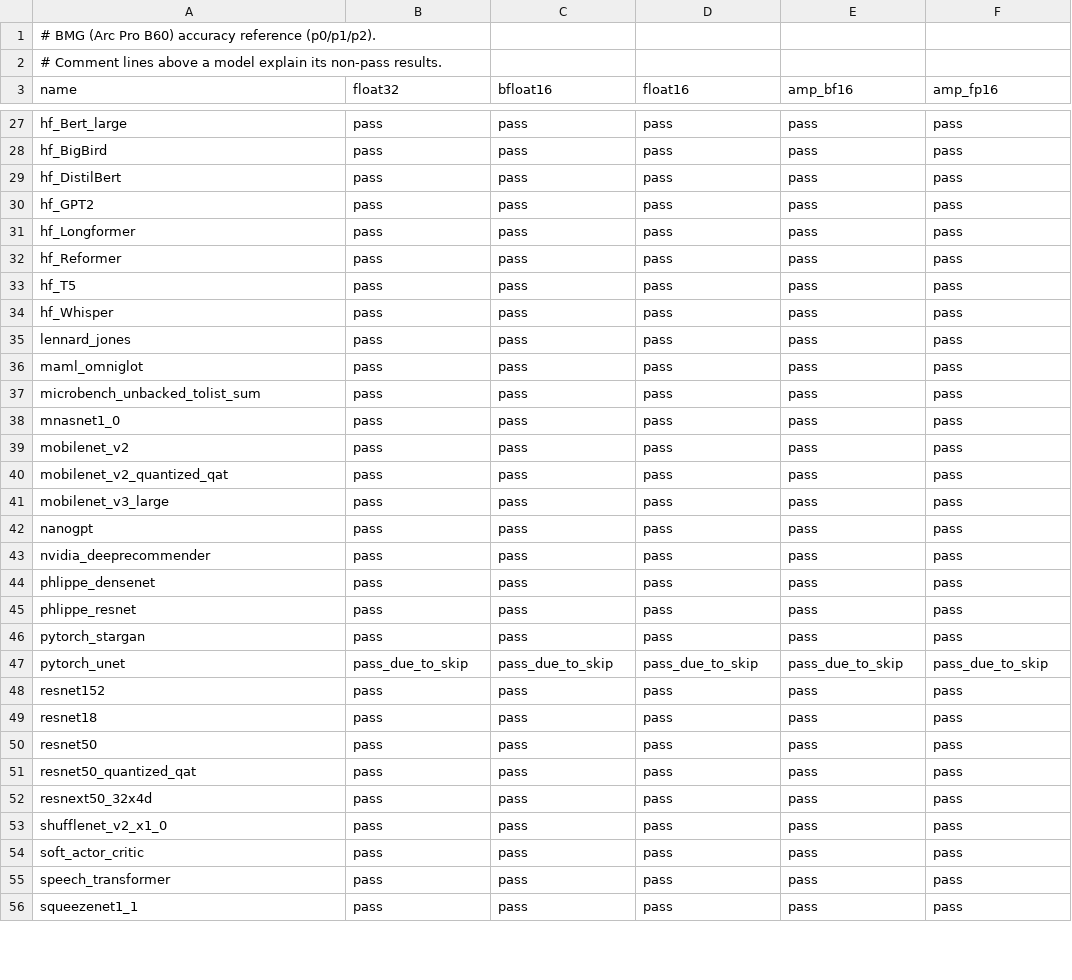
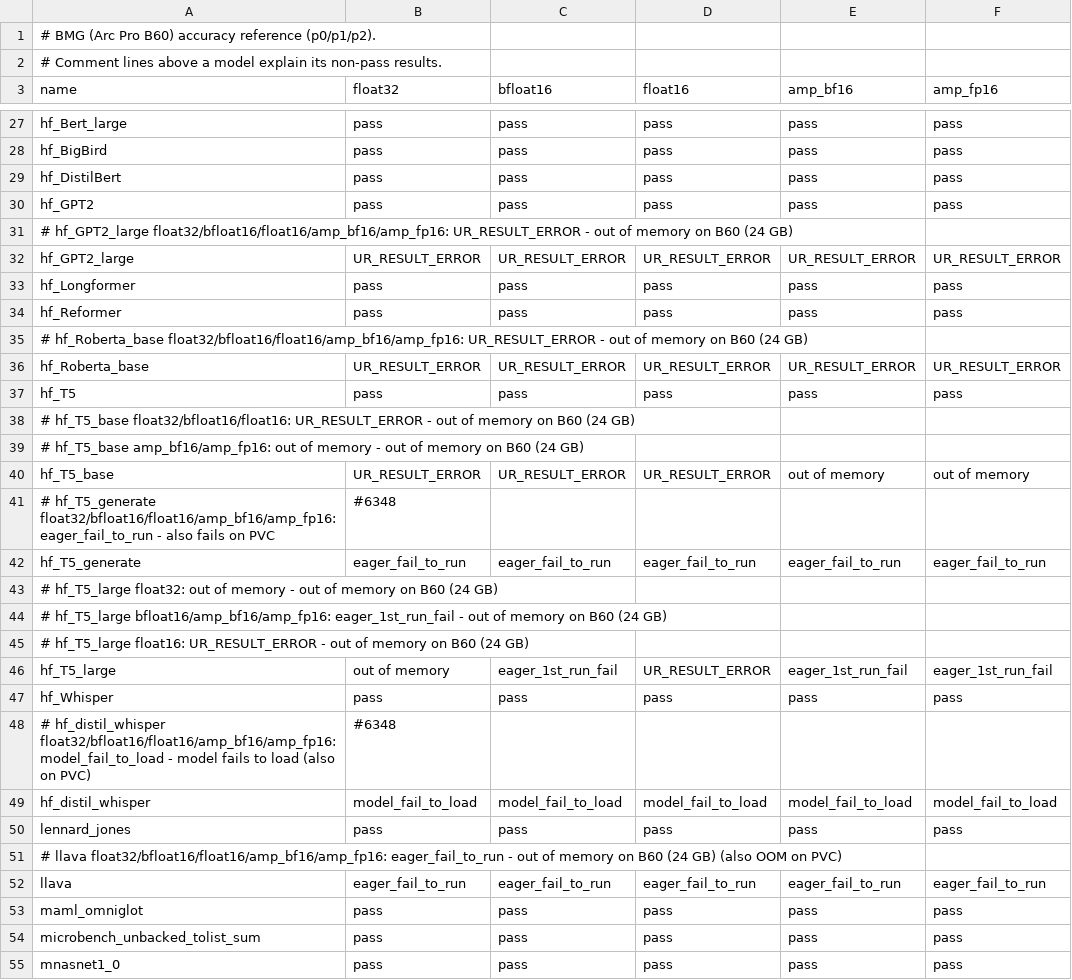
Before and after one commit to intel/torch-xpu-ops, a CSV file: .github/ci_expected_accuracy/bmg/inductor_torchbench_training.csv, drawn as a sheet; only a part is shown, gaps mark what is left out; the shorter side is filled out with more unchanged rows; the diff covers the shown part only.

Commit message:
CI: retain all pN models in BMG accuracy reference CSVs

```diff
--- a/.github/ci_expected_accuracy/bmg/inductor_torchbench_training.csv
+++ b/.github/ci_expected_accuracy/bmg/inductor_torchbench_training.csv
@@ -30,7 +30,24 @@ hf_DistilBert,pass,pass,pass,pass,pass
 hf_GPT2,pass,pass,pass,pass,pass
+# hf_GPT2_large float32/bfloat16/float16/amp_bf16/amp_fp16: UR_RESULT_ERROR - out of memory on B60 (24 GB)
+hf_GPT2_large,UR_RESULT_ERROR,UR_RESULT_ERROR,UR_RESULT_ERROR,UR_RESULT_ERROR,UR_RESULT_ERROR
 hf_Longformer,pass,pass,pass,pass,pass
 hf_Reformer,pass,pass,pass,pass,pass
+# hf_Roberta_base float32/bfloat16/float16/amp_bf16/amp_fp16: UR_RESULT_ERROR - out of memory on B60 (24 GB)
+hf_Roberta_base,UR_RESULT_ERROR,UR_RESULT_ERROR,UR_RESULT_ERROR,UR_RESULT_ERROR,UR_RESULT_ERROR
 hf_T5,pass,pass,pass,pass,pass
+# hf_T5_base float32/bfloat16/float16: UR_RESULT_ERROR - out of memory on B60 (24 GB)
+# hf_T5_base amp_bf16/amp_fp16: out of memory - out of memory on B60 (24 GB)
+hf_T5_base,UR_RESULT_ERROR,UR_RESULT_ERROR,UR_RESULT_ERROR,out of memory,out of memory
+# hf_T5_generate float32/bfloat16/float16/amp_bf16/amp_fp16: eager_fail_to_run - also fails on PVC, #6348
+hf_T5_generate,eager_fail_to_run,eager_fail_to_run,eager_fail_to_run,eager_fail_to_run,eager_fail_to_run
+# hf_T5_large float32: out of memory - out of memory on B60 (24 GB)
+# hf_T5_large bfloat16/amp_bf16/amp_fp16: eager_1st_run_fail - out of memory on B60 (24 GB)
+# hf_T5_large float16: UR_RESULT_ERROR - out of memory on B60 (24 GB)
+hf_T5_large,out of memory,eager_1st_run_fail,UR_RESULT_ERROR,eager_1st_run_fail,eager_1st_run_fail
 hf_Whisper,pass,pass,pass,pass,pass
+# hf_distil_whisper float32/bfloat16/float16/amp_bf16/amp_fp16: model_fail_to_load - model fails to load (also on PVC), #6348
+hf_distil_whisper,model_fail_to_load,model_fail_to_load,model_fail_to_load,model_fail_to_load,model_fail_to_load
 lennard_jones,pass,pass,pass,pass,pass
+# llava float32/bfloat16/float16/amp_bf16/amp_fp16: eager_fail_to_run - out of memory on B60 (24 GB) (also OOM on PVC)
+llava,eager_fail_to_run,eager_fail_to_run,eager_fail_to_run,eager_fail_to_run,eager_fail_to_run
 maml_omniglot,pass,pass,pass,pass,pass
```
Also changed, not shown: 13 added rows elsewhere in this file, .github/ci_expected_accuracy/bmg/inductor_huggingface_inference.csv, .github/ci_expected_accuracy/bmg/inductor_huggingface_training.csv, 2 other files.
